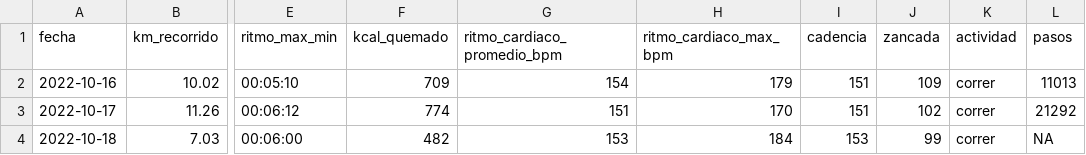
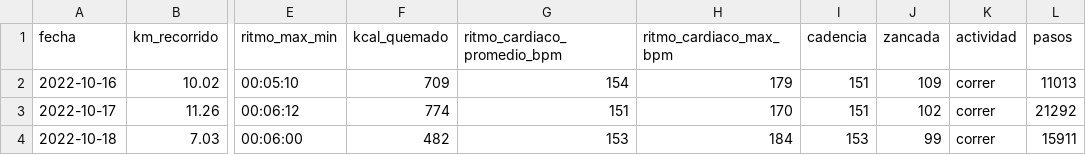
Before and after one commit to Juankkar/deporte, a CSV file: data/seguimiento.csv, drawn as a sheet; only a part is shown, gaps mark what is left out; the diff names each change by its address in the sheet, - before the commit and + after, or states it on an @@ line.

```diff
--- a/data/seguimiento.csv
+++ b/data/seguimiento.csv
-L4 (pasos): NA
+L4 (pasos): 15911
```
Also changed, not shown: 3 other files.
